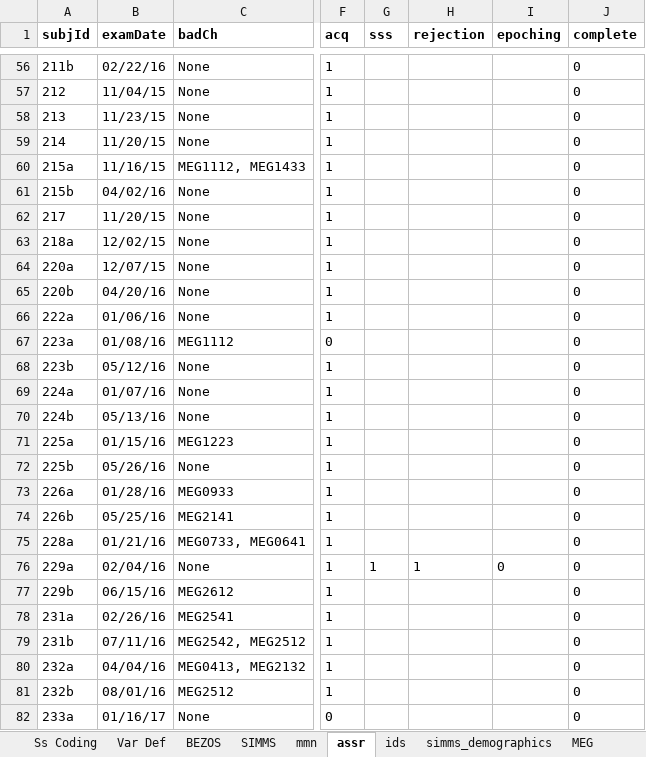
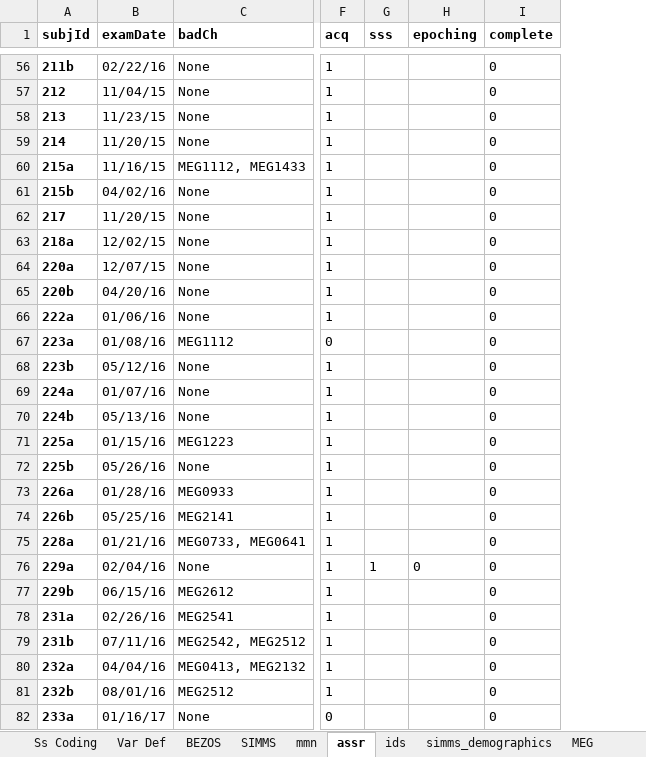
Before and after one commit to pettetmw/badbaby, an Excel workbook: badbaby/static/meg_covariates.xlsx, sheet assr, drawn as a sheet; only a part is shown, gaps mark what is left out; values as stored, in another font and other column widths than the file's, no borders; charts and pictures not drawn; the diff covers the shown part only; the diff names each change by its address in the sheet, - before the commit and + after, or states it on an @@ line.

Commit message:
Two & six mos ASSR data preprocessing pipeline to xdawn spatial filtering

```diff
--- a/badbaby/static/meg_covariates.xlsx (sheet assr)
+++ b/badbaby/static/meg_covariates.xlsx (sheet assr)
-column H (rejection), row 76: 1
-A56:A82 bold: off
+A56:A82 bold: on
```
Also changed, not shown: 7 edited cells and cell formats elsewhere in this sheet, formulas that keep their value, 9 other files.
